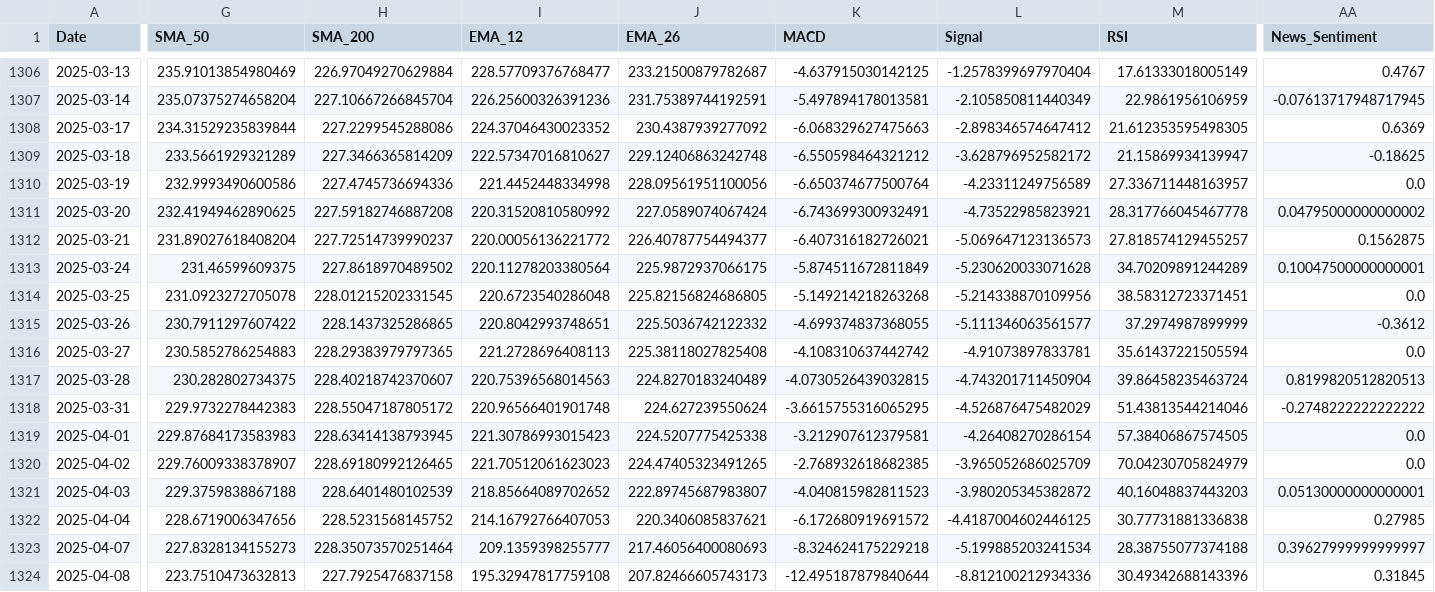
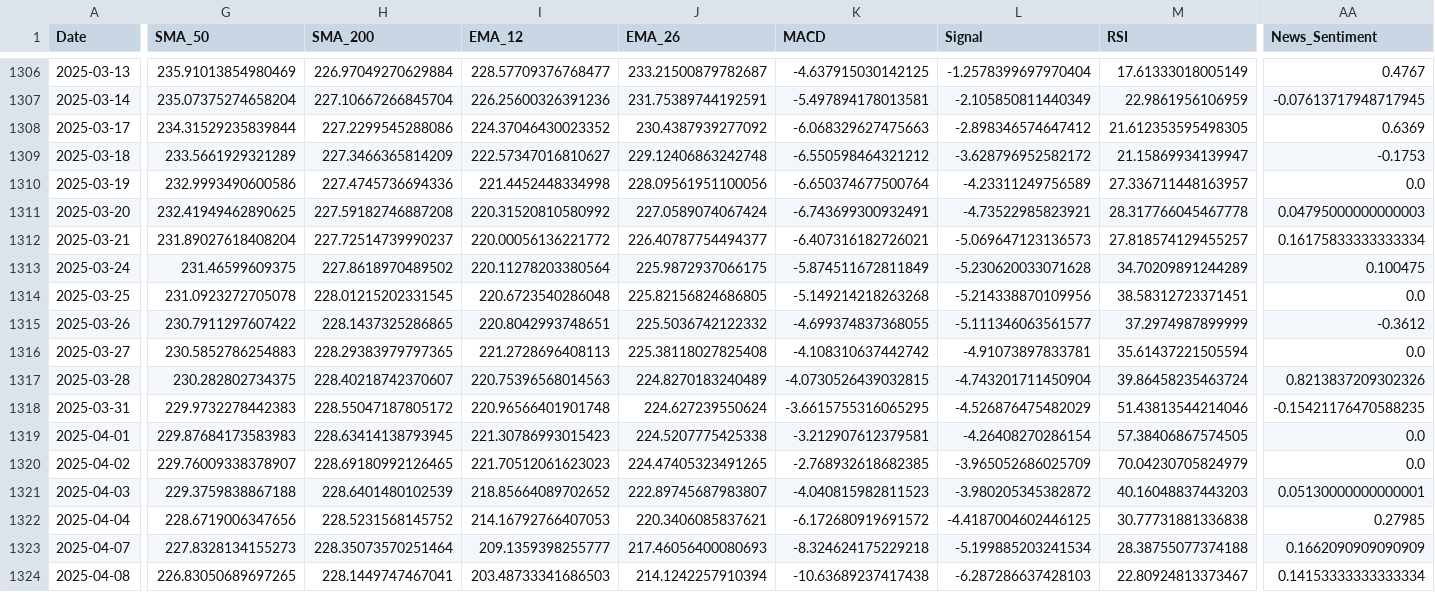
Before and after one commit to rajkamalsingh/fintech_project, a CSV file: src/final_dataset.csv, drawn as a sheet; only a part is shown, gaps mark what is left out; the diff covers the shown part only; the diff names each change by its address in the sheet, - before the commit and + after, or states it on an @@ line.

Commit message:
data update

```diff
--- a/src/final_dataset.csv
+++ b/src/final_dataset.csv
-AA1309 (News_Sentiment): -0.18625
+AA1309 (News_Sentiment): -0.1753
-AA1311 (News_Sentiment): 0.04795000000000002
+AA1311 (News_Sentiment): 0.04795000000000003
-AA1312 (News_Sentiment): 0.1562875
+AA1312 (News_Sentiment): 0.16175833333333334
-AA1313 (News_Sentiment): 0.10047500000000001
+AA1313 (News_Sentiment): 0.100475
-AA1317 (News_Sentiment): 0.8199820512820513
+AA1317 (News_Sentiment): 0.8213837209302326
-AA1318 (News_Sentiment): -0.2748222222222222
+AA1318 (News_Sentiment): -0.15421176470588235
-AA1323 (News_Sentiment): 0.39627999999999997
+AA1323 (News_Sentiment): 0.1662090909090909
-G1324 (SMA_50): 223.7510473632813
+G1324 (SMA_50): 226.83050689697265
-H1324 (SMA_200): 227.7925476837158
+H1324 (SMA_200): 228.1449747467041
-I1324 (EMA_12): 195.32947817759108
+I1324 (EMA_12): 203.48733341686503
-J1324 (EMA_26): 207.82466605743173
+J1324 (EMA_26): 214.1242257910394
-K1324 (MACD): -12.495187879840644
+K1324 (MACD): -10.63689237417438
-L1324 (Signal): -8.812100212934336
+L1324 (Signal): -6.287286637428103
-M1324 (RSI): 30.49342688143396
+M1324 (RSI): 22.80924813373467
-AA1324 (News_Sentiment): 0.31845
+AA1324 (News_Sentiment): 0.14153333333333334
```
Also changed, not shown: 4 added rows and 64 edited cells elsewhere in this file, src/stock_data.csv, 3 other files.
